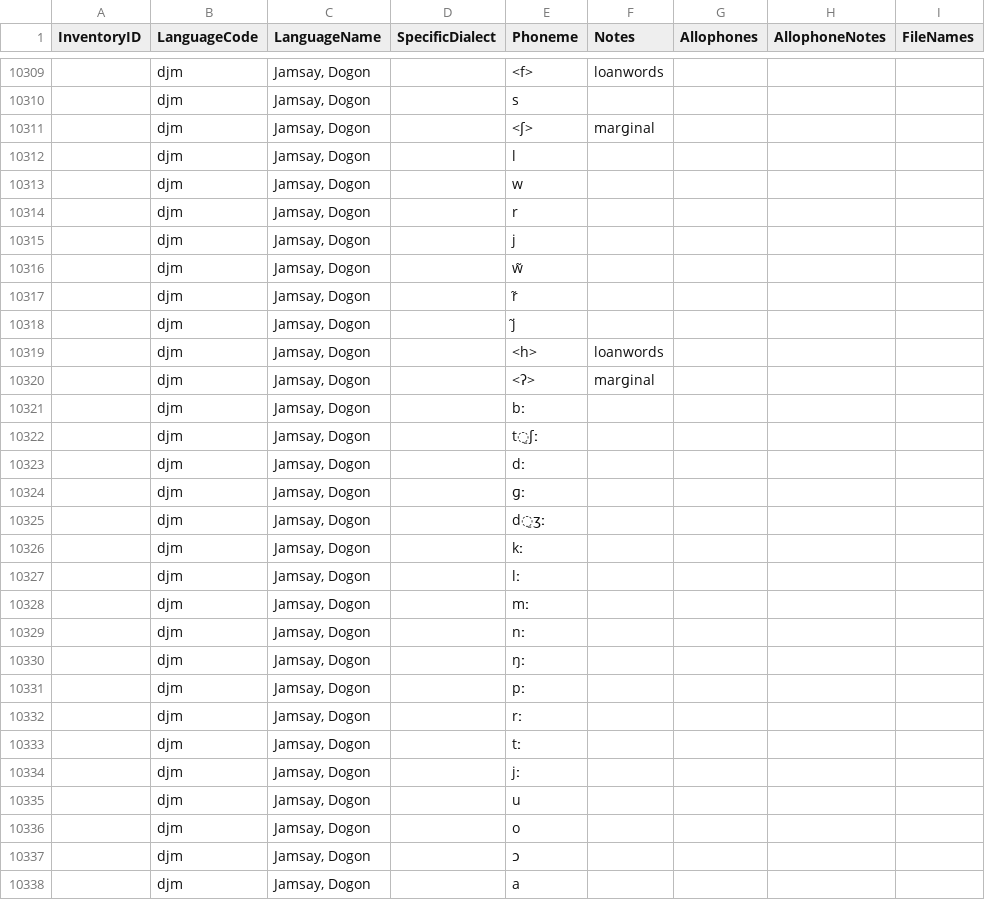
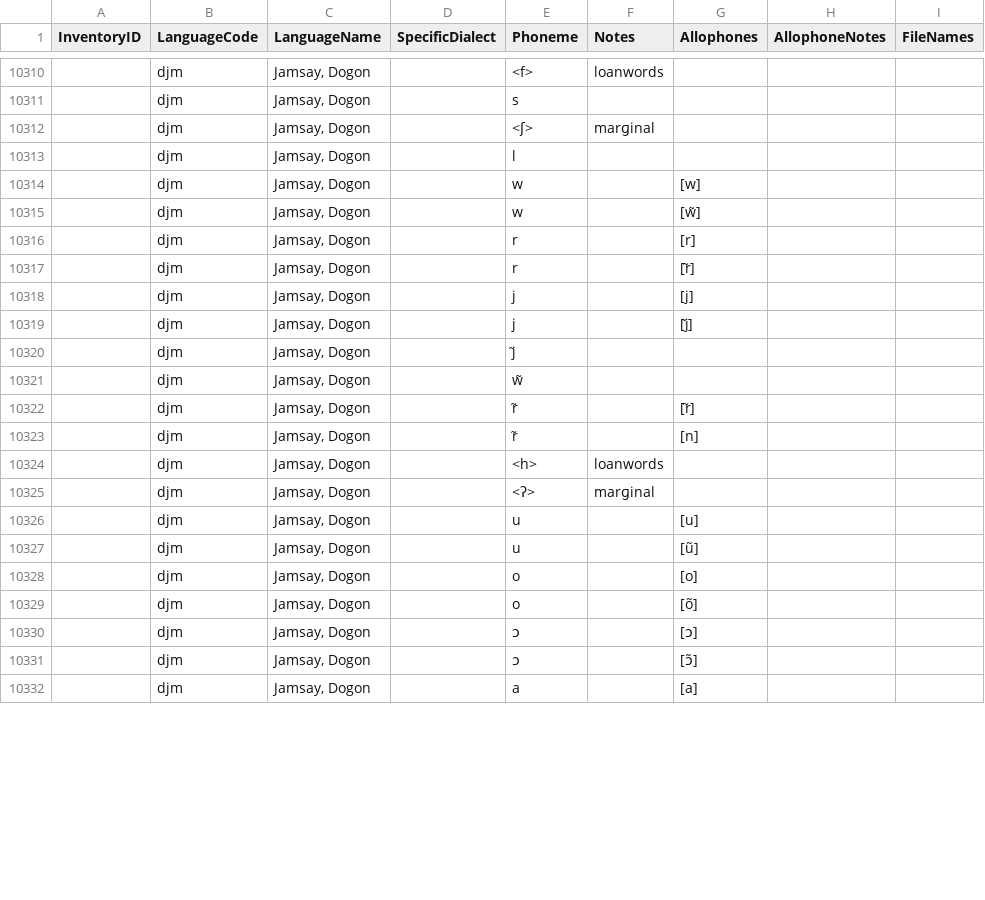
Before and after one commit to phoible/dev, a TSV file: raw-data/GM/gm-afr-inventories.tsv, drawn as a sheet; only a part is shown, gaps mark what is left out; the diff covers the shown part only.

Commit message:
add updated Jamsay inventory (#294)
* add Jamsay

* update Jamsay in GM tsv

* delete Jamsay from UW tsv

```diff
--- a/raw-data/GM/gm-afr-inventories.tsv
+++ b/raw-data/GM/gm-afr-inventories.tsv
@@ -10312,27 +10313,20 @@ InventoryID	LanguageCode	LanguageName	SpecificDialect	Phoneme	Notes	Allophones	A
 	djm	Jamsay, Dogon		l				
-	djm	Jamsay, Dogon		w				
-	djm	Jamsay, Dogon		r				
-	djm	Jamsay, Dogon		j				
-	djm	Jamsay, Dogon		w̃				
-	djm	Jamsay, Dogon		r̃				
+	djm	Jamsay, Dogon		w		[w]		
+	djm	Jamsay, Dogon		w		[w̃]		
+	djm	Jamsay, Dogon		r		[r]		
+	djm	Jamsay, Dogon		r		[r̃]		
+	djm	Jamsay, Dogon		j		[j]		
+	djm	Jamsay, Dogon		j		[j̃]		
 	djm	Jamsay, Dogon		j̃				
+	djm	Jamsay, Dogon		w̃				
+	djm	Jamsay, Dogon		r̃		[r̃]		
+	djm	Jamsay, Dogon		r̃		[n]		
 	djm	Jamsay, Dogon		<h>	loanwords			
 	djm	Jamsay, Dogon		<ʔ>	marɡinal			
-	djm	Jamsay, Dogon		bː				
-	djm	Jamsay, Dogon		t̠ʃː				
-	djm	Jamsay, Dogon		dː				
-	djm	Jamsay, Dogon		ɡː				
-	djm	Jamsay, Dogon		d̠ʒː				
-	djm	Jamsay, Dogon		kː				
-	djm	Jamsay, Dogon		lː				
-	djm	Jamsay, Dogon		mː				
-	djm	Jamsay, Dogon		nː				
-	djm	Jamsay, Dogon		ŋː				
-	djm	Jamsay, Dogon		pː				
-	djm	Jamsay, Dogon		rː				
-	djm	Jamsay, Dogon		tː				
-	djm	Jamsay, Dogon		jː				
-	djm	Jamsay, Dogon		u				
-	djm	Jamsay, Dogon		o				
-	djm	Jamsay, Dogon		ɔ				
-	djm	Jamsay, Dogon		a				
+	djm	Jamsay, Dogon		u		[u]		
+	djm	Jamsay, Dogon		u		[ũ]		
+	djm	Jamsay, Dogon		o		[o]		
+	djm	Jamsay, Dogon		o		[õ]		
+	djm	Jamsay, Dogon		ɔ		[ɔ]		
+	djm	Jamsay, Dogon		ɔ		[ɔ̃]		
+	djm	Jamsay, Dogon		a		[a]		
```
Also changed, not shown: 6 added rows, 1 removed row and 5 edited cells elsewhere in this file.
